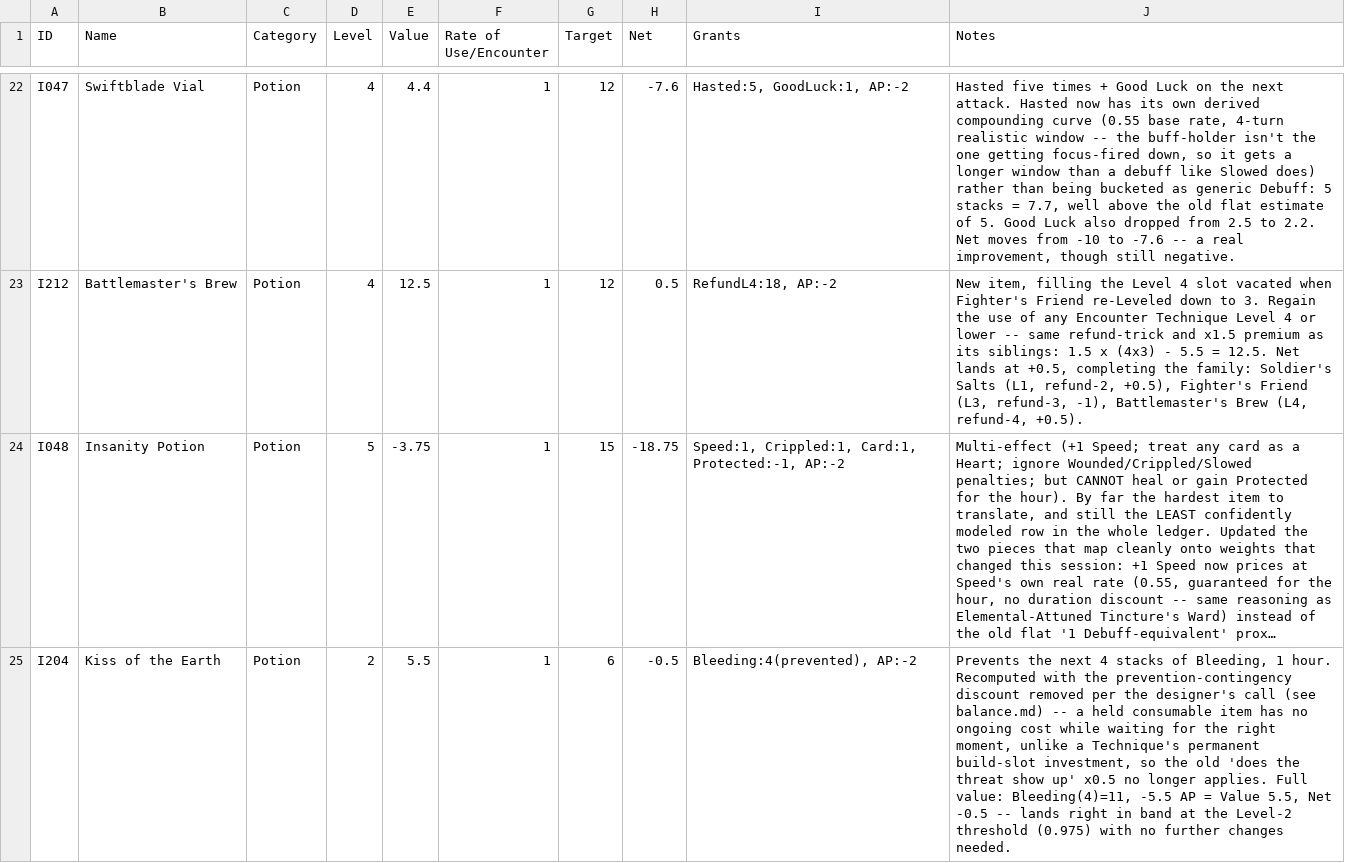
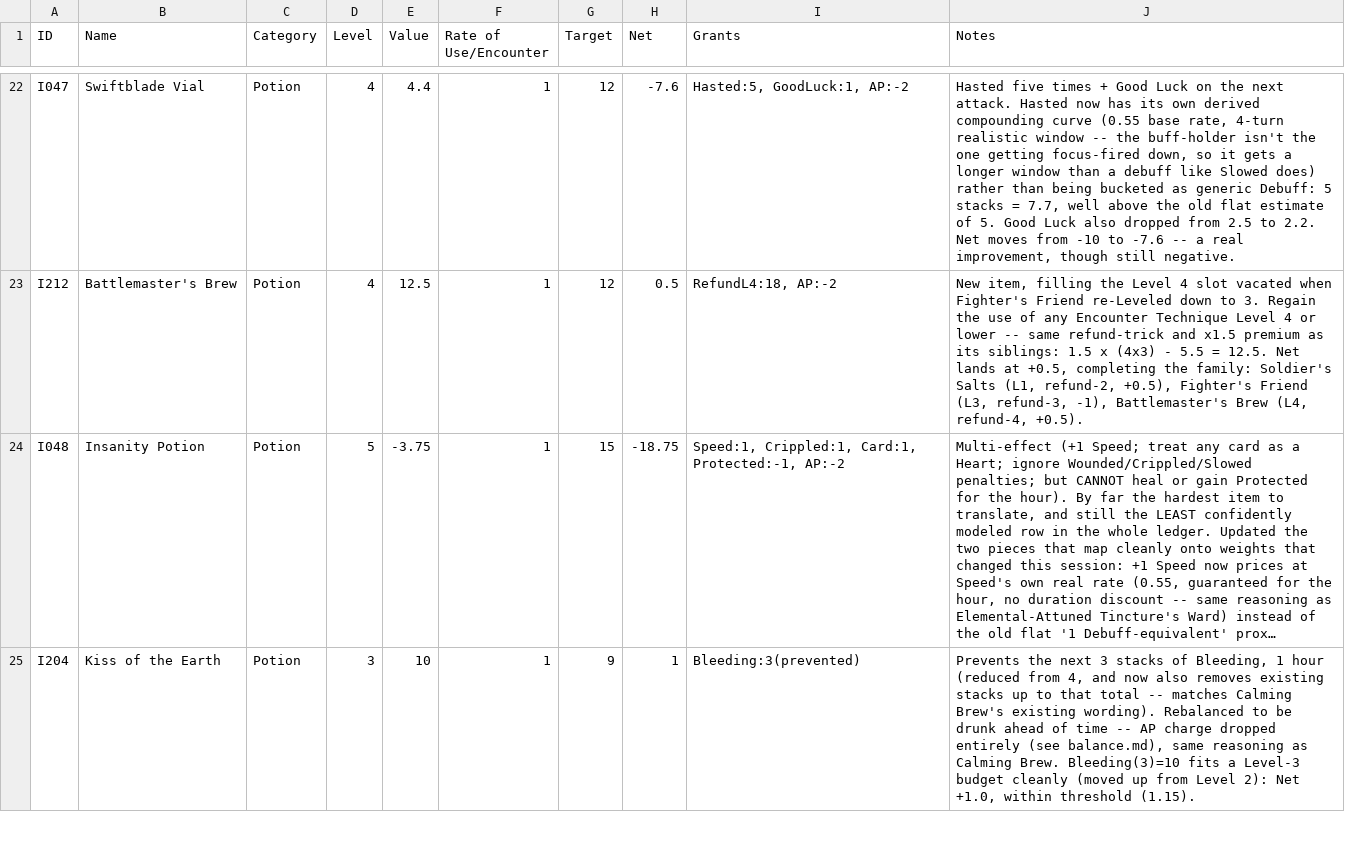
Before and after one commit to sessorach/flagonquest, a CSV file: design/balance_ledger.csv, drawn as a sheet; only a part is shown, gaps mark what is left out; long unchanged cells end in …; the diff covers the shown part only; the diff names each change by its address in the sheet, - before the commit and + after, or states it on an @@ line.

```diff
--- a/design/balance_ledger.csv
+++ b/design/balance_ledger.csv
-D25 (Level): 2
+D25 (Level): 3
-E25 (Value): 5.5
+E25 (Value): 10
-G25 (Target): 6
+G25 (Target): 9
-H25 (Net): -0.5
+H25 (Net): 1
-I25 (Grants): Bleeding:4(prevented), AP:-2
+I25 (Grants): Bleeding:3(prevented)
-J25 (Notes): …the next 4 stacks of Bleeding, 1 hour. Recomputed with the prevention-contingency discount removed per the designer's call (see balance.md) -- a held consumable item has no ongoing cost while waiting for the right moment, unlike a Technique's permanent build-slot investment, so the old 'does the threat show up' x0.5 no longer applies. Full value: Bleeding(4)=11, -5.5 AP = Value 5.5, Net -0.5 -- lands right in band at the Level-2 threshold (0.975) with no further changes needed.
+J25 (Notes): …the next 3 stacks of Bleeding, 1 hour (reduced from 4, and now also removes existing stacks up to that total -- matches Calming Brew's existing wording). Rebalanced to be drunk ahead of time -- AP charge dropped entirely (see balance.md), same reasoning as Calming Brew. Bleeding(3)=10 fits a Level-3 budget cleanly (moved up from Level 2): Net +1.0, within threshold (1.15).
```
Also changed, not shown: 12 edited cells elsewhere in this file, scripts/items.csv, 3 other files.
